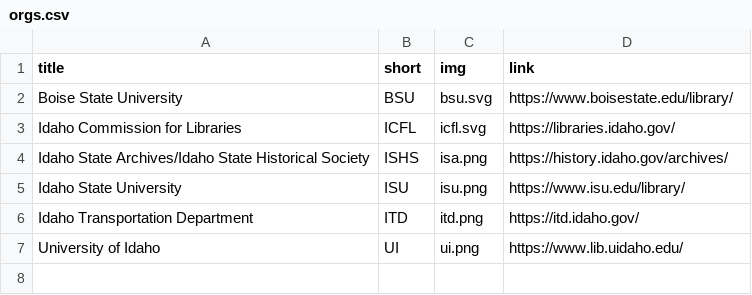
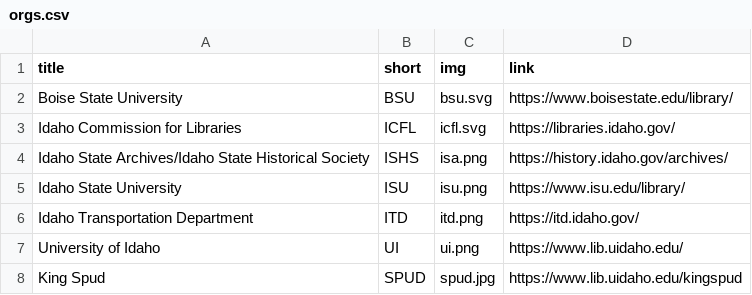
Before and after one commit to uidaholib/dloi-csv, a CSV file: _data/orgs.csv, drawn as a sheet.

Commit message:
demo spud collection

```diff
--- a/_data/orgs.csv
+++ b/_data/orgs.csv
@@ -7 +7,2 @@ Idaho Transportation Department,ITD,itd.png,https://itd.idaho.gov/
 University of Idaho,UI,ui.png,https://www.lib.uidaho.edu/
+King Spud,SPUD,spud.jpg,https://www.lib.uidaho.edu/kingspud
```
Also changed, not shown: _data/dloi.csv, 4 other files.
